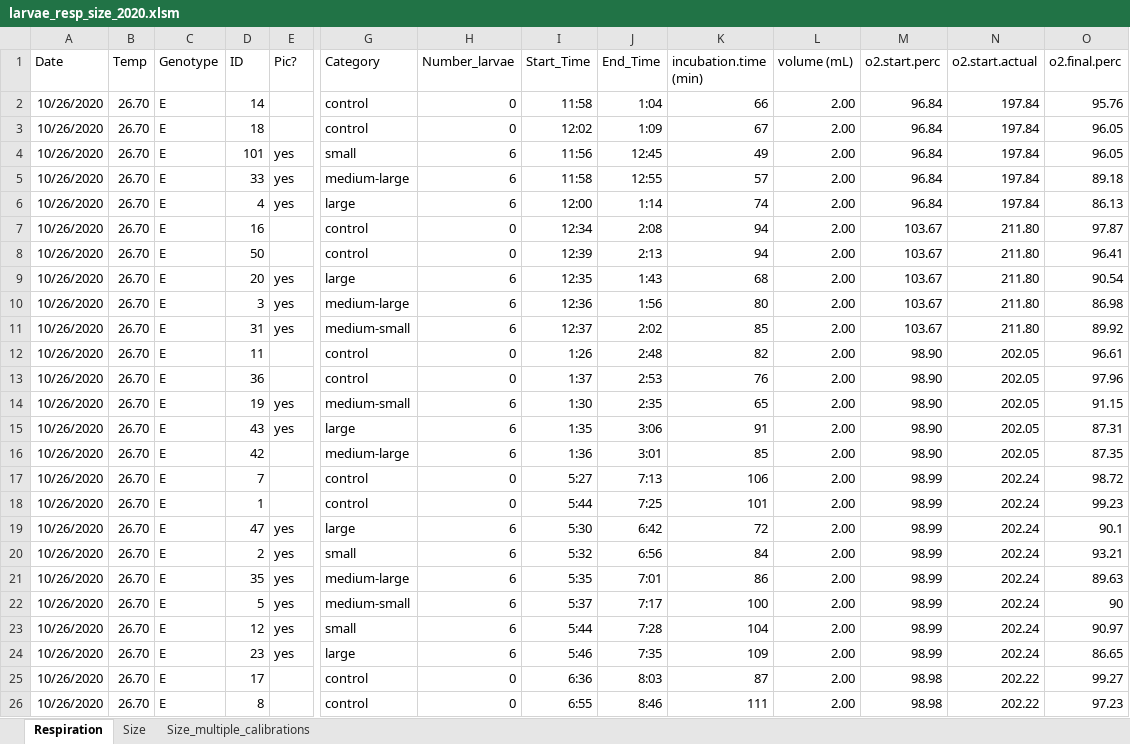
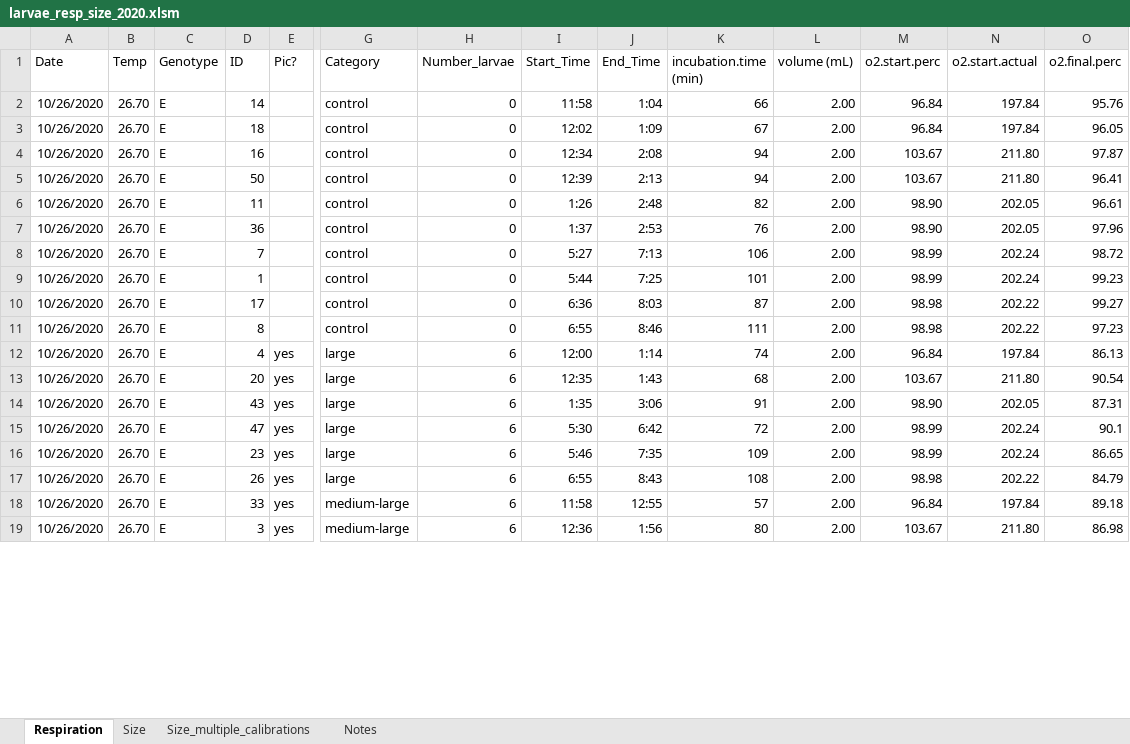
Before and after one commit to ninakbean/Metabolic_scaling, an Excel workbook: Data/Larvae/larvae_resp_size_2020.xlsm, sheet Respiration, drawn as a sheet; only a part is shown, gaps mark what is left out; values as stored, in another font and other column widths than the file's, no borders; removed rows and columns are numbered as before the commit, all else as after; rows hold the shown columns only; the diff covers the shown part only; the diff names each change by its address in the sheet, - before the commit and + after, or states it on an @@ line.

```diff
--- a/Data/Larvae/larvae_resp_size_2020.xlsm (sheet Respiration)
+++ b/Data/Larvae/larvae_resp_size_2020.xlsm (sheet Respiration)
+sheet tab: Notes
@@ row 4 moved to row 26: 10/26/2020 @@
-row 9: 10/26/2020 | 26.70 | E | 20 | yes | large | 6 | 12:35 | 1:43 | 68 | 2.00 | 103.67 | 211.80 | 90.54
-row 10: 10/26/2020 | 26.70 | E | 3 | yes | medium-large | 6 | 12:36 | 1:56 | 80 | 2.00 | 103.67 | 211.80 | 86.98
-row 11: 10/26/2020 | 26.70 | E | 31 | yes | medium-small | 6 | 12:37 | 2:02 | 85 | 2.00 | 103.67 | 211.80 | 89.92
-row 14: 10/26/2020 | 26.70 | E | 19 | yes | medium-small | 6 | 1:30 | 2:35 | 65 | 2.00 | 98.90 | 202.05 | 91.15
-row 15: 10/26/2020 | 26.70 | E | 43 | yes | large | 6 | 1:35 | 3:06 | 91 | 2.00 | 98.90 | 202.05 | 87.31
-row 16: 10/26/2020 | 26.70 | E | 42 |  | medium-large | 6 | 1:36 | 3:01 | 85 | 2.00 | 98.90 | 202.05 | 87.35
-row 19: 10/26/2020 | 26.70 | E | 47 | yes | large | 6 | 5:30 | 6:42 | 72 | 2.00 | 98.99 | 202.24 | 90.1
-row 20: 10/26/2020 | 26.70 | E | 2 | yes | small | 6 | 5:32 | 6:56 | 84 | 2.00 | 98.99 | 202.24 | 93.21
-row 21: 10/26/2020 | 26.70 | E | 35 | yes | medium-large | 6 | 5:35 | 7:01 | 86 | 2.00 | 98.99 | 202.24 | 89.63
-row 22: 10/26/2020 | 26.70 | E | 5 | yes | medium-small | 6 | 5:37 | 7:17 | 100 | 2.00 | 98.99 | 202.24 | 90
-row 23: 10/26/2020 | 26.70 | E | 12 | yes | small | 6 | 5:44 | 7:28 | 104 | 2.00 | 98.99 | 202.24 | 90.97
-row 24: 10/26/2020 | 26.70 | E | 23 | yes | large | 6 | 5:46 | 7:35 | 109 | 2.00 | 98.99 | 202.24 | 86.65
@@ row 6 moved to row 12: 10/26/2020 @@
+row 13: 10/26/2020 | 26.70 | E | 20 | yes | large | 6 | 12:35 | 1:43 | 68 | 2.00 | 103.67 | 211.80 | 90.54
+row 14: 10/26/2020 | 26.70 | E | 43 | yes | large | 6 | 1:35 | 3:06 | 91 | 2.00 | 98.90 | 202.05 | 87.31
+row 15: 10/26/2020 | 26.70 | E | 47 | yes | large | 6 | 5:30 | 6:42 | 72 | 2.00 | 98.99 | 202.24 | 90.1
+row 16: 10/26/2020 | 26.70 | E | 23 | yes | large | 6 | 5:46 | 7:35 | 109 | 2.00 | 98.99 | 202.24 | 86.65
+row 17: 10/26/2020 | 26.70 | E | 26 | yes | large | 6 | 6:55 | 8:43 | 108 | 2.00 | 98.98 | 202.22 | 84.79
@@ row 5 moved to row 18: 10/26/2020 @@
+row 19: 10/26/2020 | 26.70 | E | 3 | yes | medium-large | 6 | 12:36 | 1:56 | 80 | 2.00 | 103.67 | 211.80 | 86.98
```
Also changed, not shown: 7 added rows, 1 removed row and 15 edited cells elsewhere in this sheet, formulas that keep their value, Data/Larvae/larvae_number_respiration.xlsx, 1 other file.
